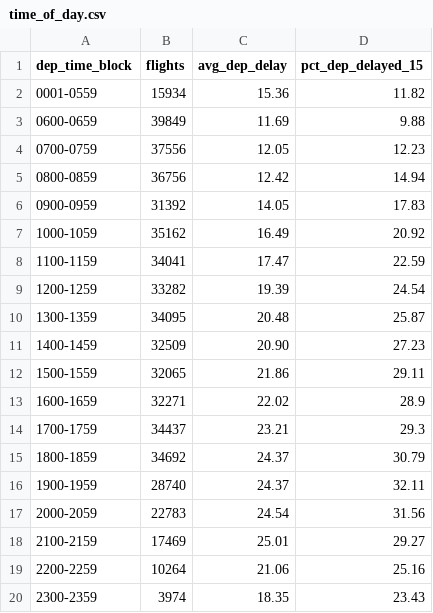
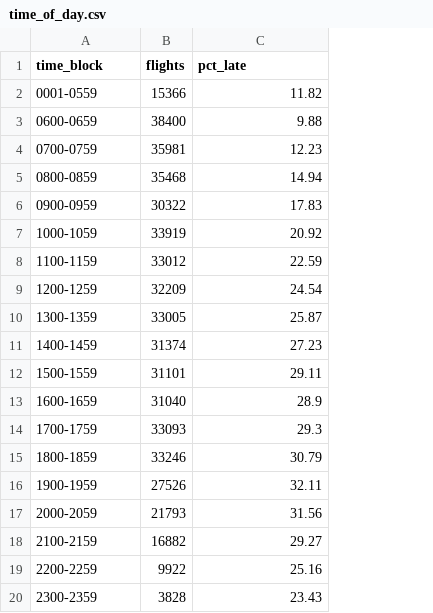
Before and after one commit to Zycheng114514/dsan6300-flights-jan2024, a CSV file: website/data/time_of_day.csv, drawn as a sheet; removed rows and columns are numbered as before the commit, all else as after; the diff names each change by its address in the sheet, - before the commit and + after, or states it on an @@ line.

```diff
--- a/website/data/time_of_day.csv
+++ b/website/data/time_of_day.csv
-column C (avg_dep_delay), rows 2-20: 15.36 | 11.69 | 12.05 | 12.42 | 14.05 | 16.49 | 17.47 | 19.39 | 20.48 | 20.90 | 21.86 | 22.02 | 23.21 | 24.37 | 24.37 | 24.54 | 25.01 | 21.06 | 18.35
-A1: dep_time_block
+A1: time_block
-C1: pct_dep_delayed_15
+C1: pct_late
-B2 (flights): 15934
+B2 (flights): 15366
-B3 (flights): 39849
+B3 (flights): 38400
-B4 (flights): 37556
+B4 (flights): 35981
-B5 (flights): 36756
+B5 (flights): 35468
-B6 (flights): 31392
+B6 (flights): 30322
-B7 (flights): 35162
+B7 (flights): 33919
-B8 (flights): 34041
+B8 (flights): 33012
-B9 (flights): 33282
+B9 (flights): 32209
-B10 (flights): 34095
+B10 (flights): 33005
-B11 (flights): 32509
+B11 (flights): 31374
-B12 (flights): 32065
+B12 (flights): 31101
-B13 (flights): 32271
+B13 (flights): 31040
-B14 (flights): 34437
+B14 (flights): 33093
-B15 (flights): 34692
+B15 (flights): 33246
-B16 (flights): 28740
+B16 (flights): 27526
-B17 (flights): 22783
+B17 (flights): 21793
-B18 (flights): 17469
+B18 (flights): 16882
-B19 (flights): 10264
+B19 (flights): 9922
-B20 (flights): 3974
+B20 (flights): 3828
```
Also changed, not shown: website/data/daily.csv, 25 other files.
